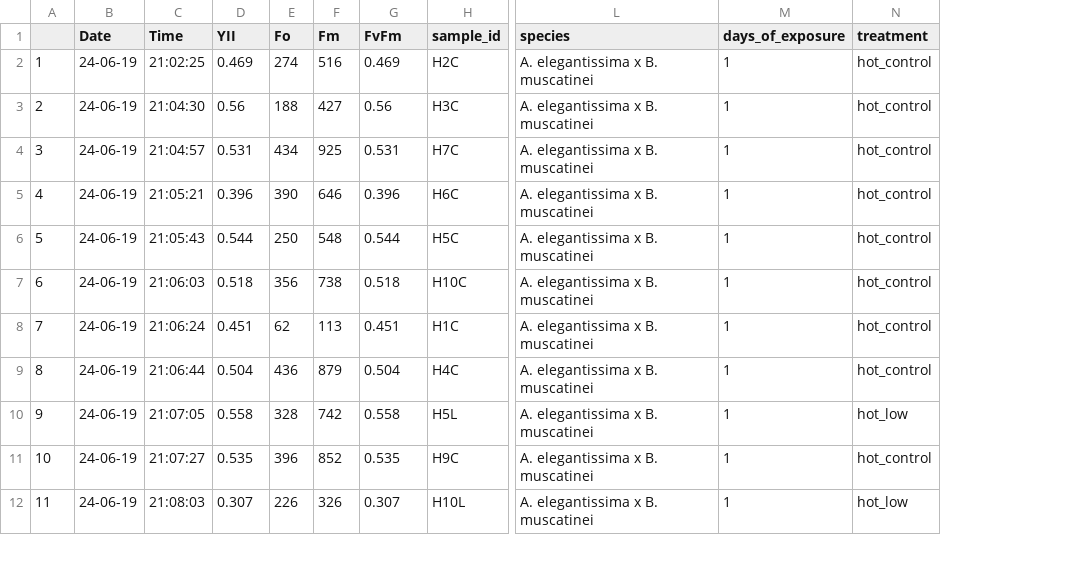
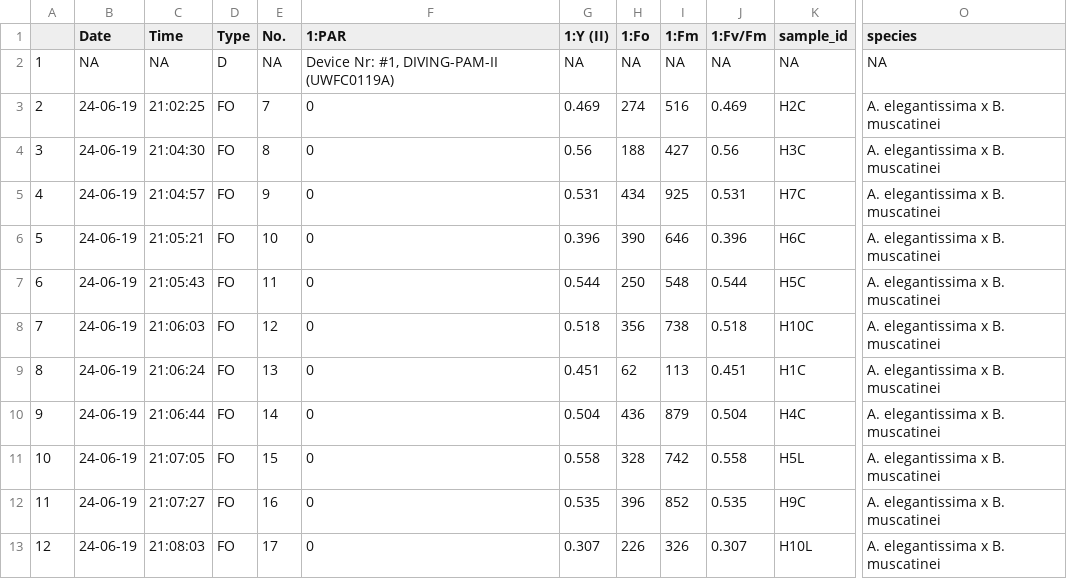
Before and after one commit to sarahtanja/anemone-leachate-heat, a CSV file: output/fvfm_day1.csv, drawn as a sheet; only a part is shown, gaps mark what is left out; removed rows and columns are numbered as before the commit, all else as after; rows hold the shown columns only; the diff names each change by its address in the sheet, - before the commit and + after, or states it on an @@ line.

```diff
--- a/output/fvfm_day1.csv
+++ b/output/fvfm_day1.csv
+column D (Type), rows 3-13: all FO
+column E (No.), rows 3-13: 7 | 8 | 9 | 10 | 11 | 12 | 13 | 14 | 15 | 16 | 17
+column F (1:PAR), rows 3-13: all 0
-column M (days_of_exposure), rows 2-12: all 1
-column N (treatment), rows 2-12: hot_control | hot_control | hot_control | hot_control | hot_control | hot_control | hot_control | hot_control | hot_low | hot_control | hot_low
-G1: YII
+G1: 1:Y (II)
-H1: Fo
+H1: 1:Fo
-I1: Fm
+I1: 1:Fm
-J1: FvFm
+J1: 1:Fv/Fm
+row 2: 1 | NA | NA | D | NA | Device Nr: #1, DIVING-PAM-II (UWFC0119A) | NA | NA | NA | NA | NA | NA
@@ column A renumbered from row 3 down @@
```
Also changed, not shown: output/fvfm_day2.csv, output/fvfm_day3.csv, 10 other files.
